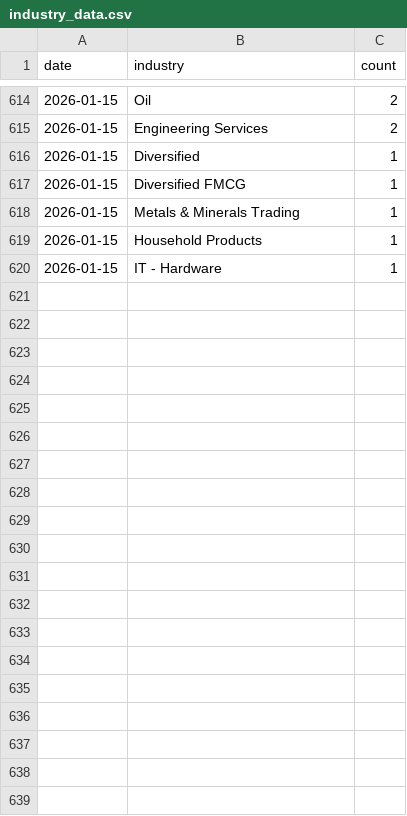
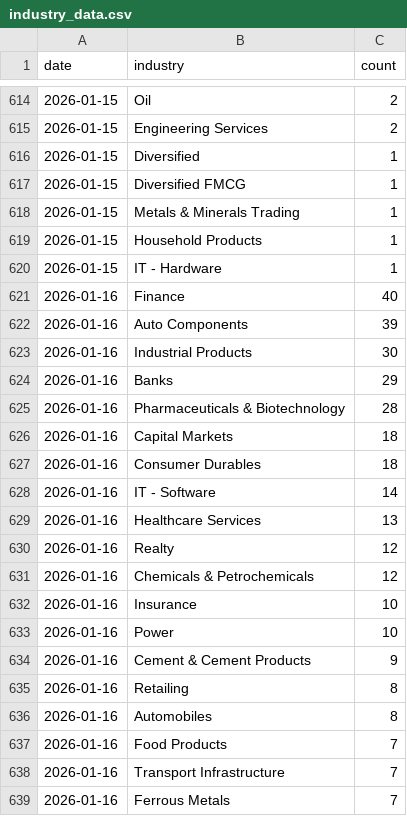
Before and after one commit to flamemission-boop/screener-industry-tracker, a CSV file: data/industry_data.csv, drawn as a sheet; only a part is shown, gaps mark what is left out; the diff covers the shown part only; the diff names each change by its address in the sheet, - before the commit and + after, or states it on an @@ line.

```diff
--- a/data/industry_data.csv
+++ b/data/industry_data.csv
+row 621: 2026-01-16 | Finance | 40
+row 622: 2026-01-16 | Auto Components | 39
+row 623: 2026-01-16 | Industrial Products | 30
+row 624: 2026-01-16 | Banks | 29
+row 625: 2026-01-16 | Pharmaceuticals & Biotechnology | 28
+row 626: 2026-01-16 | Capital Markets | 18
+row 627: 2026-01-16 | Consumer Durables | 18
+row 628: 2026-01-16 | IT - Software | 14
+row 629: 2026-01-16 | Healthcare Services | 13
+row 630: 2026-01-16 | Realty | 12
+row 631: 2026-01-16 | Chemicals & Petrochemicals | 12
+row 632: 2026-01-16 | Insurance | 10
+row 633: 2026-01-16 | Power | 10
+row 634: 2026-01-16 | Cement & Cement Products | 9
+row 635: 2026-01-16 | Retailing | 8
+row 636: 2026-01-16 | Automobiles | 8
+row 637: 2026-01-16 | Food Products | 7
+row 638: 2026-01-16 | Transport Infrastructure | 7
+row 639: 2026-01-16 | Ferrous Metals | 7
```
Also changed, not shown: 31 added rows elsewhere in this file, 1 other file.
